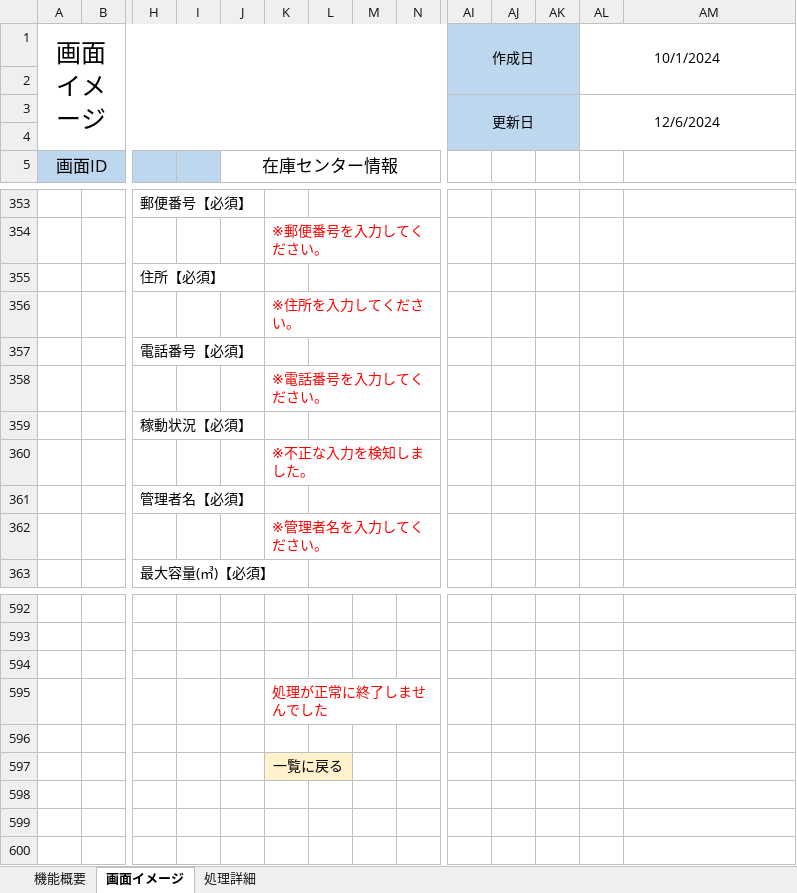
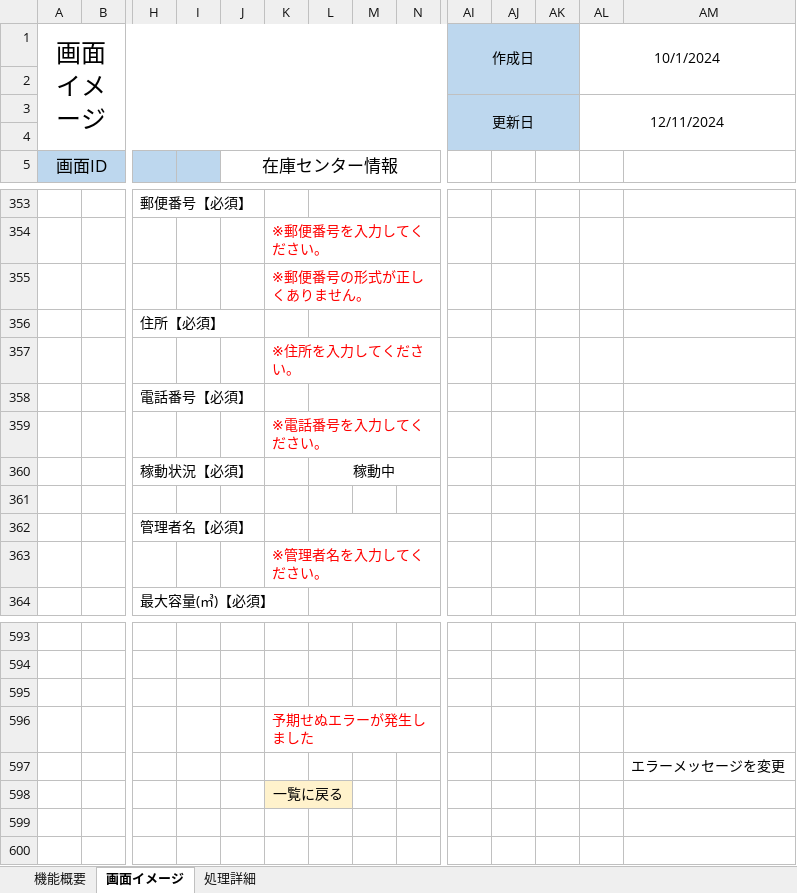
Before and after one commit to yamato-mizoguchi/digital-ojt-development-cause-DroneInventorySystem, an Excel workbook: docs/詳細設計書/詳細設計書_在庫センター情報画面.xlsx, sheet 画面イメージ, drawn as a sheet; only a part is shown, gaps mark what is left out; values as stored, in another font and other column widths than the file's, no borders; charts and pictures not drawn; removed rows and columns are numbered as before the commit, all else as after; rows hold the shown columns only; the diff names each change by its address in the sheet, - before the commit and + after, or states it on an @@ line.

```diff
--- a/docs/詳細設計書/詳細設計書_在庫センター情報画面.xlsx (sheet 画面イメージ)
+++ b/docs/詳細設計書/詳細設計書_在庫センター情報画面.xlsx (sheet 画面イメージ)
-AL3: 12/6/2024
+AL3: 12/11/2024
+row 355:  |  |  |  |  | ※郵便番号の形式が正しくありません。
-row 359:  |  | 稼動状況【必須】
+row 360:  |  | 稼動状況【必須】 |  |  |  | 稼動中
-K361: ※不正な入力を検知しました。
+K361: (empty)
-K596: 処理が正常に終了しませんでした
+K596: 予期せぬエラーが発生しました
-AM597: (empty)
+AM597: エラーメッセージを変更
```
Also changed, not shown: sheet 処理詳細, charts or pictures, 8 other files.
